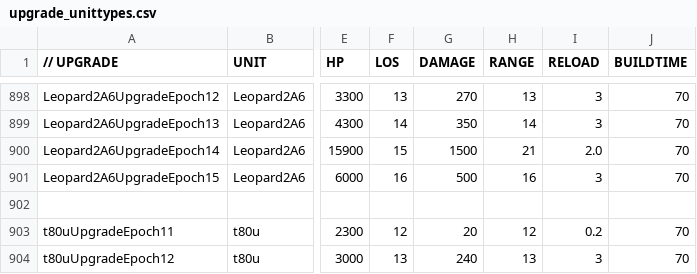
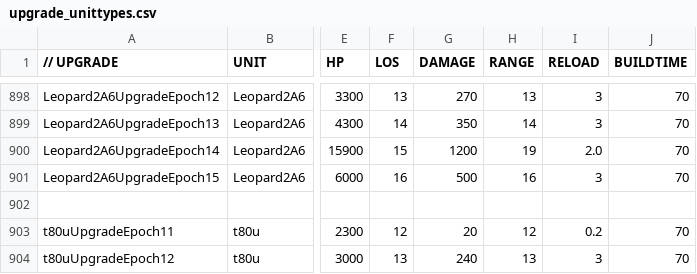
Before and after one commit to luojiang419/ee2, a CSV file: game-metadata/EE2X_db/TechTree/upgrade_unittypes.csv, drawn as a sheet; only a part is shown, gaps mark what is left out; the diff names each change by its address in the sheet, - before the commit and + after, or states it on an @@ line.

```diff
--- a/game-metadata/EE2X_db/TechTree/upgrade_unittypes.csv
+++ b/game-metadata/EE2X_db/TechTree/upgrade_unittypes.csv
-G900 (DAMAGE): 1500
+G900 (DAMAGE): 1200
-H900 (RANGE): 21
+H900 (RANGE): 19
```
Also changed, not shown: 1 other file.
